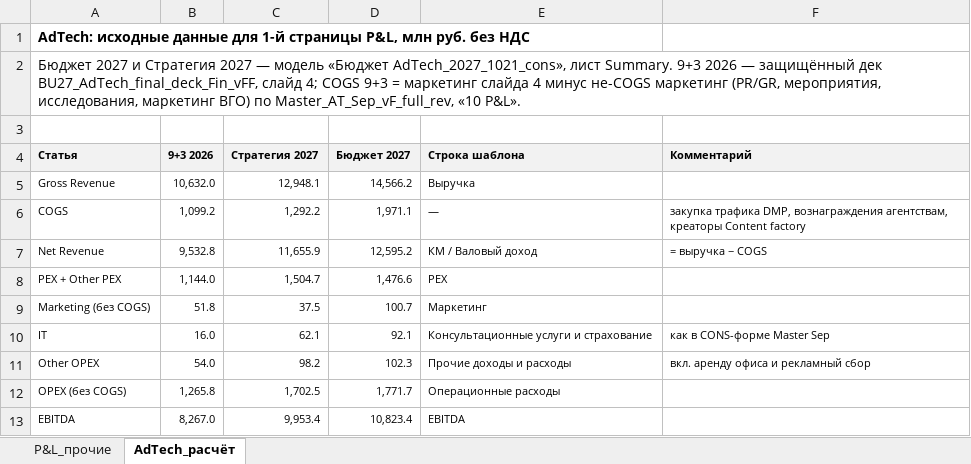
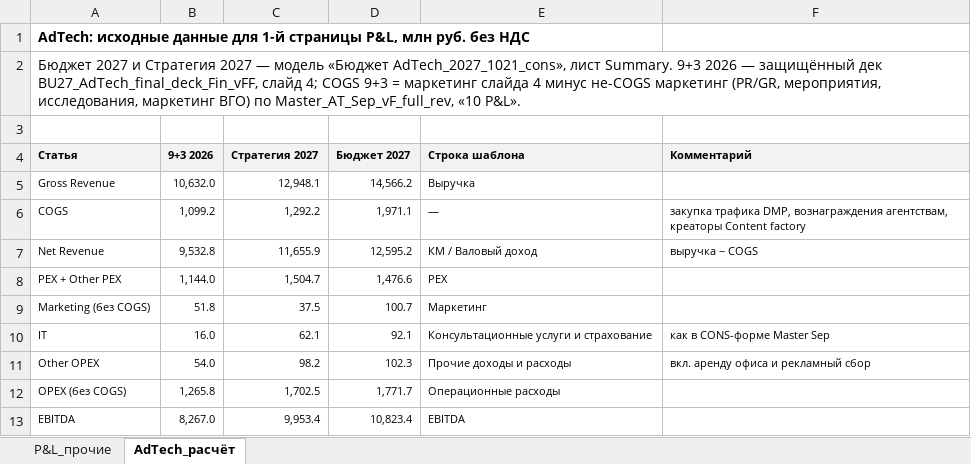
Before and after one commit to DenisMagnit/1, an Excel workbook: BU27_AdTech_1st_page_PL.xlsx, sheet AdTech_расчёт, drawn as a sheet; only a part is shown; values as stored, in another font and other column widths than the file's, no borders; formulas without a stored value are shown as written; the diff names each change by its address in the sheet, - before the commit and + after, or states it on an @@ line.

```diff
--- a/BU27_AdTech_1st_page_PL.xlsx (sheet AdTech_расчёт)
+++ b/BU27_AdTech_1st_page_PL.xlsx (sheet AdTech_расчёт)
-F7 (Комментарий): = выручка − COGS
+F7 (Комментарий): выручка − COGS
```
